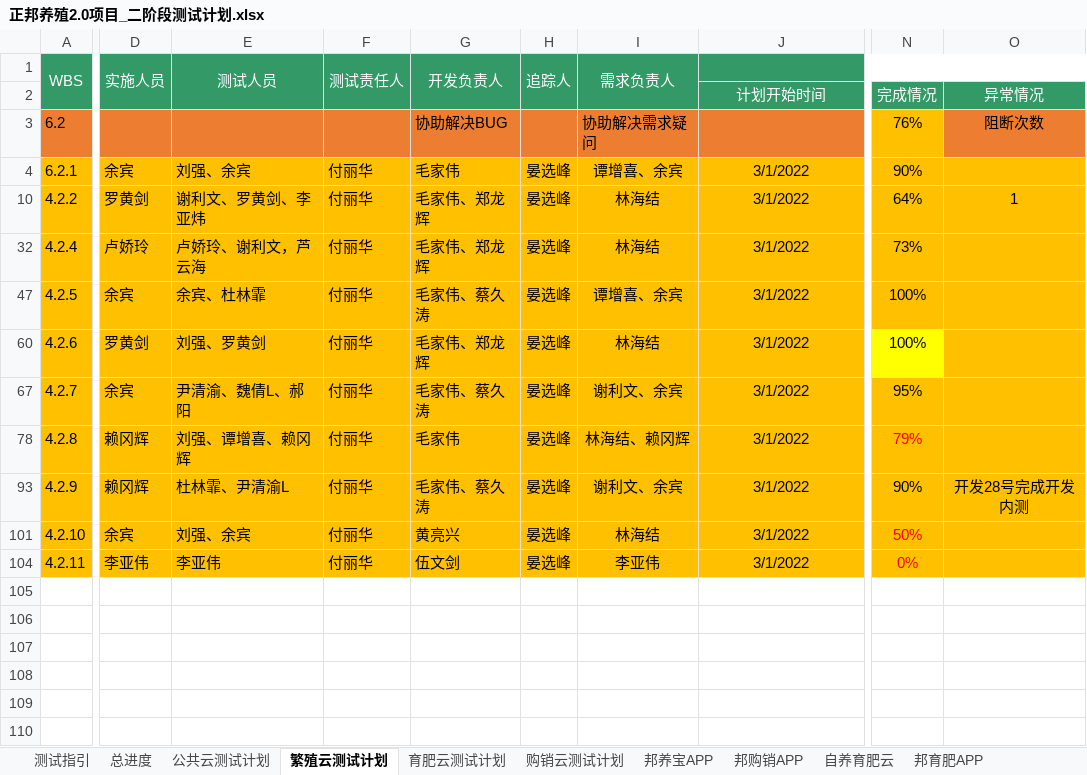
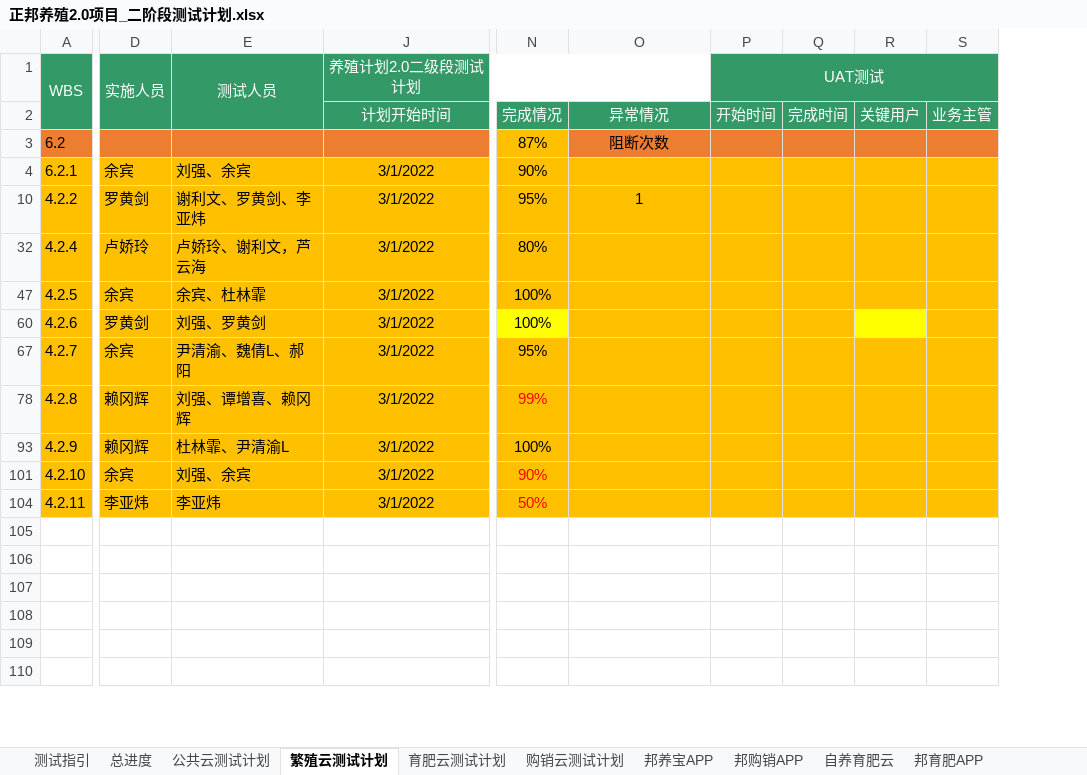
Before and after one commit to fulh/SBTM, an Excel workbook: media/正邦养殖2.0项目_二阶段测试计划.xlsx, sheet 繁殖云测试计划, drawn as a sheet; only a part is shown, gaps mark what is left out; values as stored, in another font and other column widths than the file's, no borders; conditional formats not drawn; removed rows and columns are numbered as before the commit, all else as after; the diff names each change by its address in the sheet, - before the commit and + after, or states it on an @@ line.

```diff
--- a/media/正邦养殖2.0项目_二阶段测试计划.xlsx (sheet 繁殖云测试计划)
+++ b/media/正邦养殖2.0项目_二阶段测试计划.xlsx (sheet 繁殖云测试计划)
@@ column F (测试责任人) hidden, rows 4-104: all 付丽华 @@
@@ column G (开发负责人) hidden, rows 3-104: 协助解决BUG | 毛家伟 | 毛家伟、郑龙辉 | 毛家伟、郑龙辉 | 毛家伟、蔡久涛 | 毛家伟、郑龙辉 | 毛家伟、蔡久涛 | 毛家伟 | 毛家伟、蔡久涛 | 黄亮兴 | 伍文剑 @@
@@ column H (追踪人) hidden, rows 4-104: all 晏选峰 @@
@@ column I (需求负责人) hidden, rows 3-104: 协助解决需求疑问 | 谭增喜、余宾 | 林海结 | 林海结 | 谭增喜、余宾 | 林海结 | 谢利文、余宾 | 林海结、赖冈辉 | 谢利文、余宾 | 林海结 | 李亚伟 @@
+column P (UAT测试), row 2: 开始时间
+column Q, row 2: 完成时间
+column R, row 2: 关键用户
+column S, row 2: 业务主管
-J1: (empty)
+J1: 养殖计划2.0二级段测试计划
-N3: 76%
+N3: 87%
-N10: 64%
+N10: 95%
-N32: 73%
+N32: 80%
-N78: 79%
+N78: 99%
-N93: 90%
+N93: 100%
-O93: 开发28号完成开发内测
+O93: (empty)
-N101: 50%
+N101: 90%
-D104 (实施人员): 李亚伟
+D104 (实施人员): 李亚炜
-E104 (测试人员): 李亚伟
+E104 (测试人员): 李亚炜
-N104: 0%
+N104: 50%
```
Also changed, not shown: sheet 公共云测试计划, sheet 育肥云测试计划, sheet 自养育肥云, sheet 购销云测试计划, sheet 邦购销APP, sheet 邦育肥APP, 3 more sheets, formulas that keep their value, hidden cells, charts or pictures, 13 other files.
